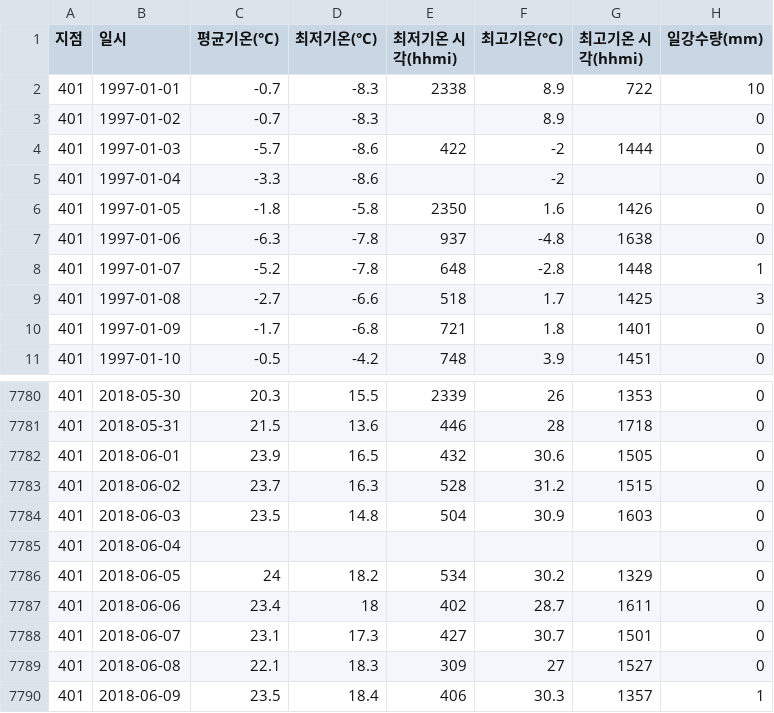
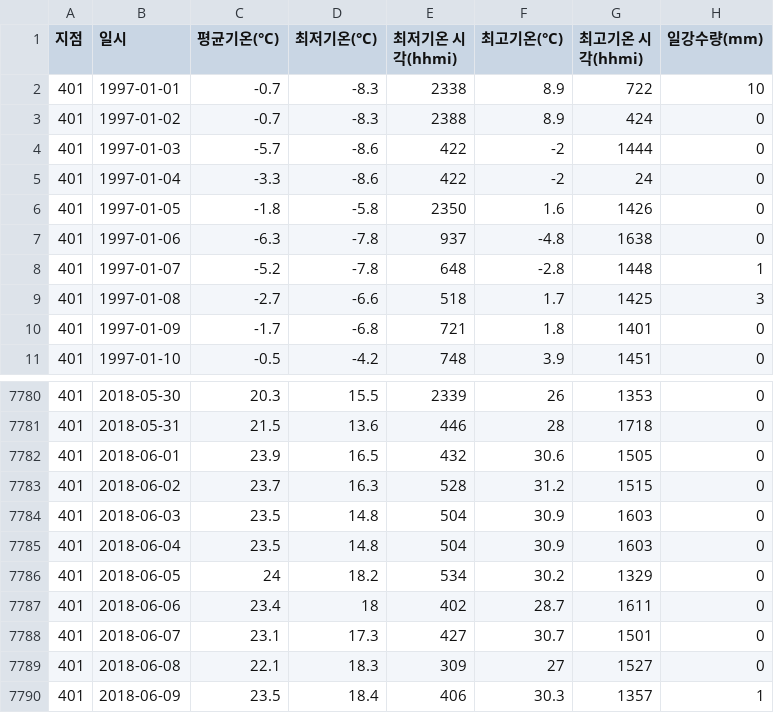
Before and after one commit to leN1code/Meteorological-Agency-Data, a CSV file: seochoweather.csv, drawn as a sheet; only a part is shown, gaps mark what is left out.

Commit message:
Update seochoweather.csv

```diff
--- a/seochoweather.csv
+++ b/seochoweather.csv
@@ -2,5 +2,5 @@
 401,1997-01-01,-0.7,-8.3,2338,8.9,722,10
-401,1997-01-02,-0.7,-8.3,,8.9,,0
+401,1997-01-02,-0.7,-8.3,2388,8.9,424,0
 401,1997-01-03,-5.7,-8.6,422,-2,1444,0
-401,1997-01-04,-3.3,-8.6,,-2,,0
+401,1997-01-04,-3.3,-8.6,422,-2,24,0
 401,1997-01-05,-1.8,-5.8,2350,1.6,1426,0
@@ -7784,3 +7784,3 @@
 401,2018-06-03,23.5,14.8,504,30.9,1603,0
-401,2018-06-04,,,,,,0
+401,2018-06-04,23.5,14.8,504,30.9,1603,0
 401,2018-06-05,24,18.2,534,30.2,1329,0
```
